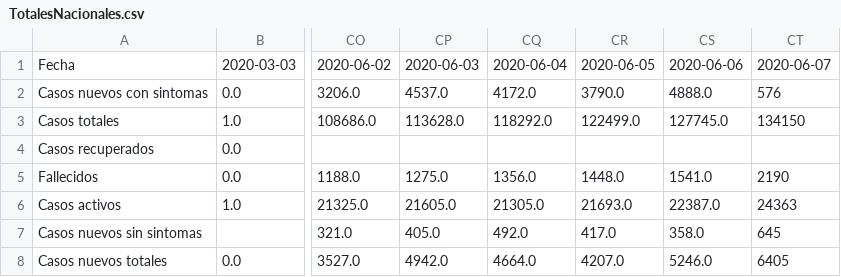
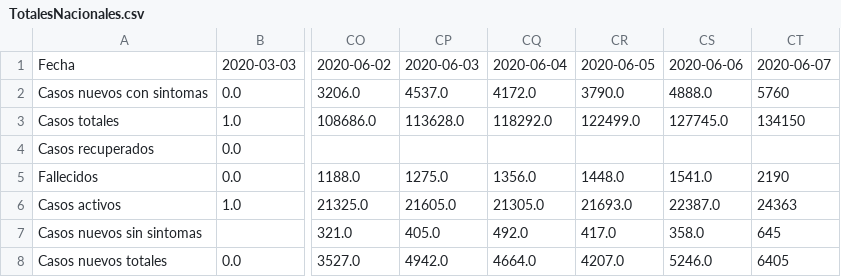
Before and after one commit to jaguridi/Datos-COVID19, a CSV file: output/producto5/TotalesNacionales.csv, drawn as a sheet; only a part is shown, gaps mark what is left out; the diff names each change by its address in the sheet, - before the commit and + after, or states it on an @@ line.

Commit message:
fix typo

```diff
--- a/output/producto5/TotalesNacionales.csv
+++ b/output/producto5/TotalesNacionales.csv
-CT2: 576
+CT2: 5760
```
